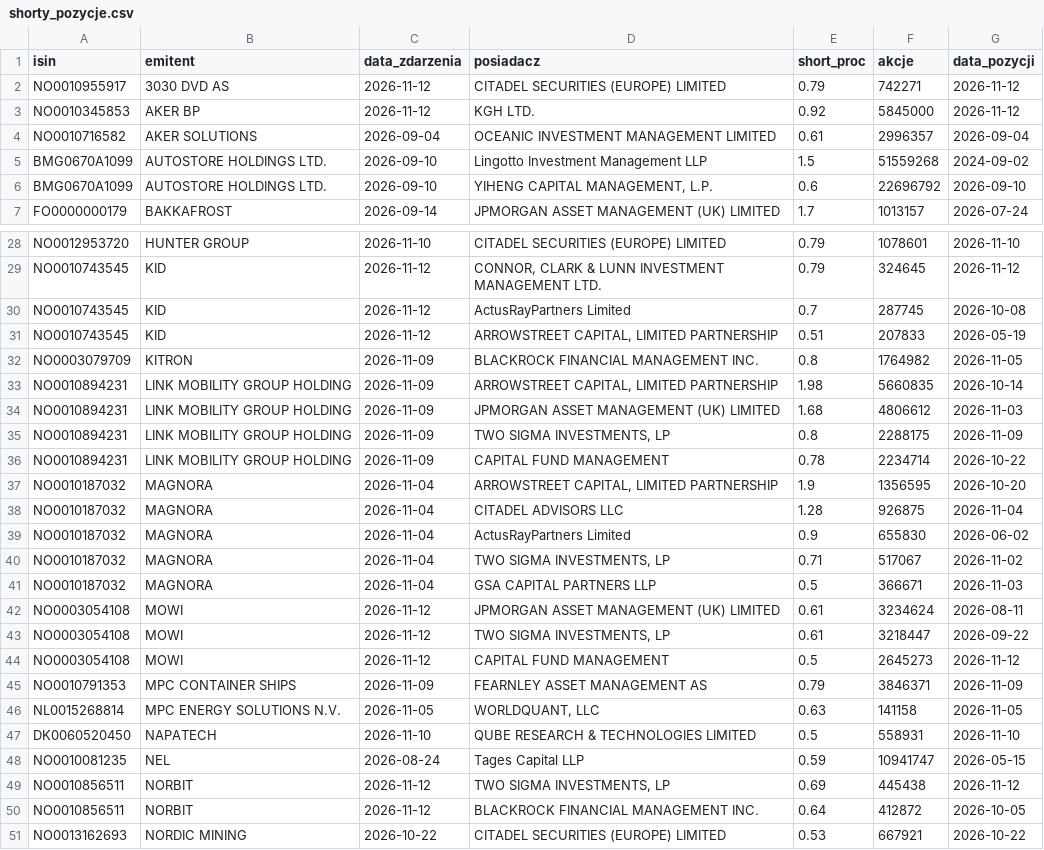
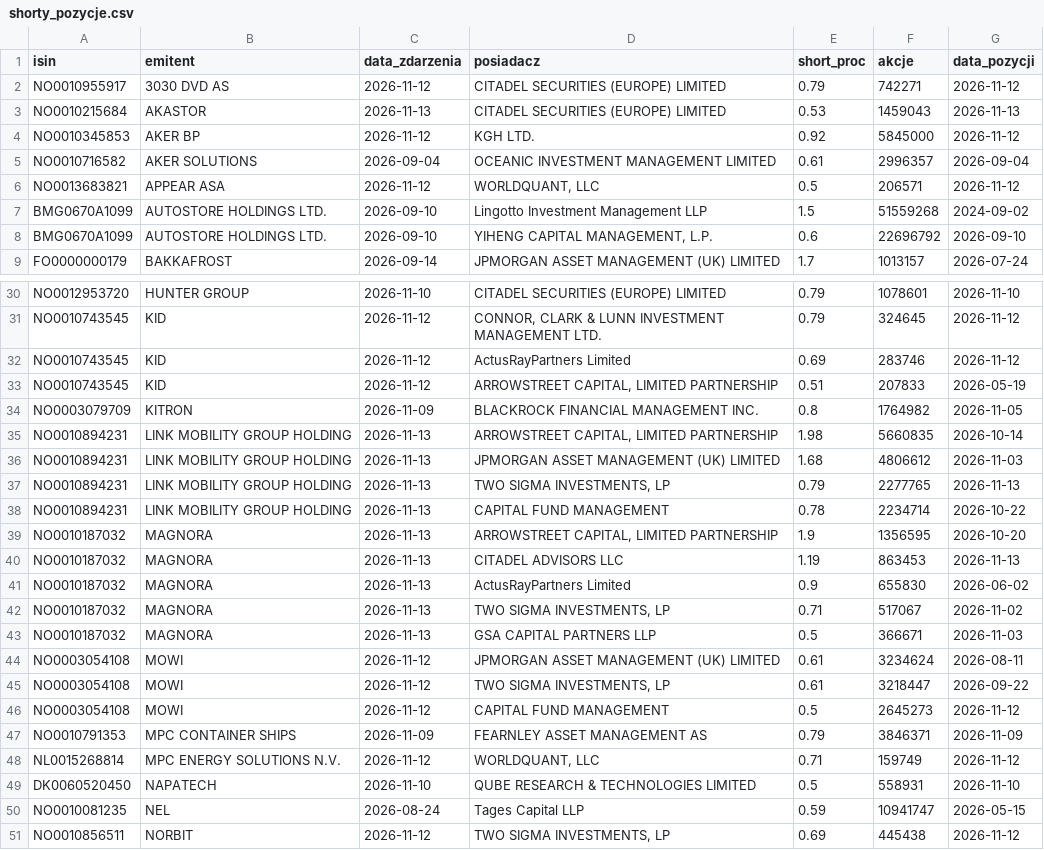
Before and after one commit to Kozienice/oslo-bors-dane-, a CSV file: data/shorty_pozycje.csv, drawn as a sheet; only a part is shown, gaps mark what is left out; the shorter side is filled out with more unchanged rows; the diff covers the shown part only.

```diff
--- a/data/shorty_pozycje.csv
+++ b/data/shorty_pozycje.csv
@@ -2,4 +2,6 @@ isin,emitent,data_zdarzenia,posiadacz,short_proc,akcje,data_pozycji
 NO0010955917,3030 DVD AS,2026-11-12,CITADEL SECURITIES (EUROPE) LIMITED,0.79,742271,2026-11-12
+NO0010215684,AKASTOR,2026-11-13,CITADEL SECURITIES (EUROPE) LIMITED,0.53,1459043,2026-11-13
 NO0010345853,AKER BP,2026-11-12,KGH LTD.,0.92,5845000,2026-11-12
 NO0010716582,AKER SOLUTIONS,2026-09-04,OCEANIC INVESTMENT MANAGEMENT LIMITED,0.61,2996357,2026-09-04
+NO0013683821,APPEAR ASA,2026-11-12,"WORLDQUANT, LLC",0.5,206571,2026-11-12
 BMG0670A1099,AUTOSTORE HOLDINGS LTD.,2026-09-10,Lingotto Investment Management LLP,1.5,51559268,2024-09-02
@@ -29,14 +31,14 @@ NO0012953720,HUNTER GROUP,2026-11-10,CITADEL SECURITIES (EUROPE) LIMITED,0.79,10
 NO0010743545,KID,2026-11-12,"CONNOR, CLARK & LUNN INVESTMENT MANAGEMENT LTD.",0.79,324645,2026-11-12
-NO0010743545,KID,2026-11-12,ActusRayPartners Limited,0.7,287745,2026-10-08
+NO0010743545,KID,2026-11-12,ActusRayPartners Limited,0.69,283746,2026-11-12
 NO0010743545,KID,2026-11-12,"ARROWSTREET CAPITAL, LIMITED PARTNERSHIP",0.51,207833,2026-05-19
 NO0003079709,KITRON,2026-11-09,BLACKROCK FINANCIAL MANAGEMENT INC.,0.8,1764982,2026-11-05
-NO0010894231,LINK MOBILITY GROUP HOLDING,2026-11-09,"ARROWSTREET CAPITAL, LIMITED PARTNERSHIP",1.98,5660835,2026-10-14
-NO0010894231,LINK MOBILITY GROUP HOLDING,2026-11-09,JPMORGAN ASSET MANAGEMENT (UK) LIMITED,1.68,4806612,2026-11-03
-NO0010894231,LINK MOBILITY GROUP HOLDING,2026-11-09,"TWO SIGMA INVESTMENTS, LP",0.8,2288175,2026-11-09
-NO0010894231,LINK MOBILITY GROUP HOLDING,2026-11-09,CAPITAL FUND MANAGEMENT,0.78,2234714,2026-10-22
-NO0010187032,MAGNORA,2026-11-04,"ARROWSTREET CAPITAL, LIMITED PARTNERSHIP",1.9,1356595,2026-10-20
-NO0010187032,MAGNORA,2026-11-04,CITADEL ADVISORS LLC,1.28,926875,2026-11-04
-NO0010187032,MAGNORA,2026-11-04,ActusRayPartners Limited,0.9,655830,2026-06-02
-NO0010187032,MAGNORA,2026-11-04,"TWO SIGMA INVESTMENTS, LP",0.71,517067,2026-11-02
-NO0010187032,MAGNORA,2026-11-04,GSA CAPITAL PARTNERS LLP,0.5,366671,2026-11-03
+NO0010894231,LINK MOBILITY GROUP HOLDING,2026-11-13,"ARROWSTREET CAPITAL, LIMITED PARTNERSHIP",1.98,5660835,2026-10-14
+NO0010894231,LINK MOBILITY GROUP HOLDING,2026-11-13,JPMORGAN ASSET MANAGEMENT (UK) LIMITED,1.68,4806612,2026-11-03
+NO0010894231,LINK MOBILITY GROUP HOLDING,2026-11-13,"TWO SIGMA INVESTMENTS, LP",0.79,2277765,2026-11-13
+NO0010894231,LINK MOBILITY GROUP HOLDING,2026-11-13,CAPITAL FUND MANAGEMENT,0.78,2234714,2026-10-22
+NO0010187032,MAGNORA,2026-11-13,"ARROWSTREET CAPITAL, LIMITED PARTNERSHIP",1.9,1356595,2026-10-20
+NO0010187032,MAGNORA,2026-11-13,CITADEL ADVISORS LLC,1.19,863453,2026-11-13
+NO0010187032,MAGNORA,2026-11-13,ActusRayPartners Limited,0.9,655830,2026-06-02
+NO0010187032,MAGNORA,2026-11-13,"TWO SIGMA INVESTMENTS, LP",0.71,517067,2026-11-02
+NO0010187032,MAGNORA,2026-11-13,GSA CAPITAL PARTNERS LLP,0.5,366671,2026-11-03
 NO0003054108,MOWI,2026-11-12,JPMORGAN ASSET MANAGEMENT (UK) LIMITED,0.61,3234624,2026-08-11
@@ -45,3 +47,3 @@ NO0003054108,MOWI,2026-11-12,CAPITAL FUND MANAGEMENT,0.5,2645273,2026-11-12
 NO0010791353,MPC CONTAINER SHIPS,2026-11-09,FEARNLEY ASSET MANAGEMENT AS,0.79,3846371,2026-11-09
-NL0015268814,MPC ENERGY SOLUTIONS N.V.,2026-11-05,"WORLDQUANT, LLC",0.63,141158,2026-11-05
+NL0015268814,MPC ENERGY SOLUTIONS N.V.,2026-11-12,"WORLDQUANT, LLC",0.71,159749,2026-11-12
 DK0060520450,NAPATECH,2026-11-10,QUBE RESEARCH & TECHNOLOGIES LIMITED,0.5,558931,2026-11-10
```
Also changed, not shown: 16 edited cells elsewhere in this file, data/raw/norges_bank/exr.csv, data/shorty.csv, 32 other files.
